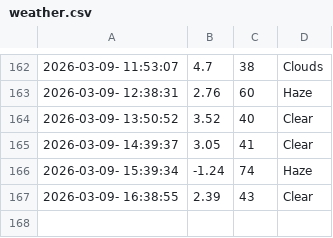
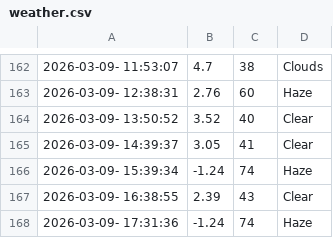
Before and after one commit to cheeserust/weather_5min, a CSV file: weather.csv, drawn as a sheet; only a part is shown, gaps mark what is left out; the diff names each change by its address in the sheet, - before the commit and + after, or states it on an @@ line.

```diff
--- a/weather.csv
+++ b/weather.csv
+row 168: 2026-03-09- 17:31:36 | -1.24 | 74 | Haze
```
